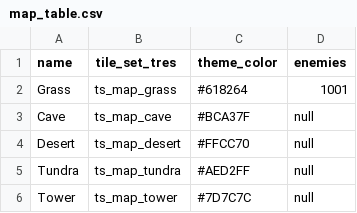
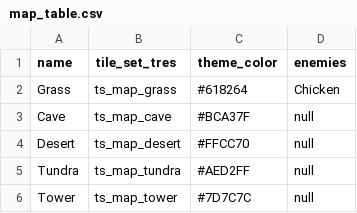
Before and after one commit to zhtsu/DemoSurvivors, a CSV file: assets/data/map_table.csv, drawn as a sheet.

```diff
--- a/assets/data/map_table.csv
+++ b/assets/data/map_table.csv
@@ -1,3 +1,3 @@
 name,tile_set_tres,theme_color,enemies
-Grass,ts_map_grass,#618264,1001
+Grass,ts_map_grass,#618264,Chicken
 Cave,ts_map_cave,#BCA37F,null
```
Also changed, not shown: assets/data/enemy_table.csv, assets/data/player_table.csv, 34 other files.
